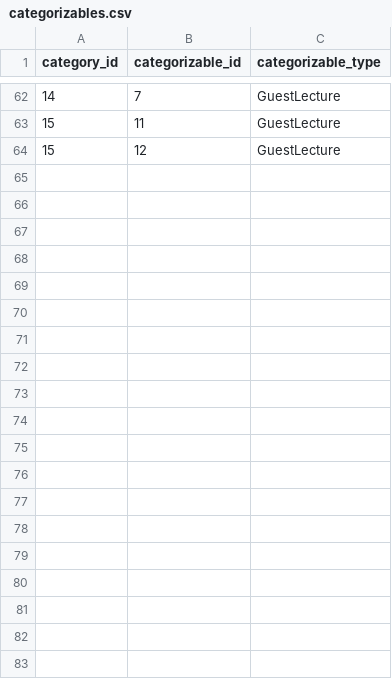
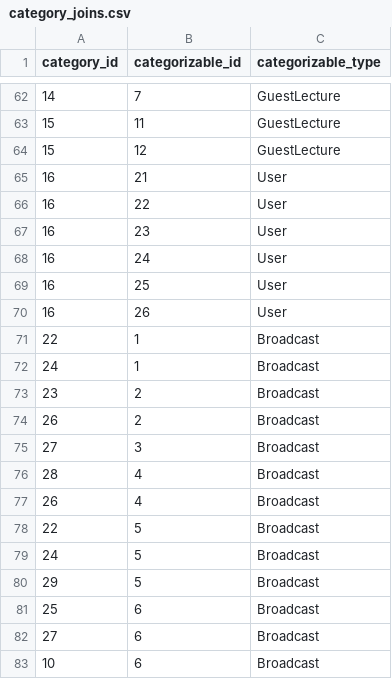
Before and after one commit to drvonnjerryxlii/organize, a CSV file: db/seed_files/category_joins.csv (was db/seed_files/categorizables.csv), drawn as a sheet; only a part is shown, gaps mark what is left out; the diff covers the shown part only.

Commit message:
updated seed files

```diff
--- a/db/seed_files/categorizables.csv
+++ b/db/seed_files/category_joins.csv
@@ -64 +64,20 @@ category_id,categorizable_id,categorizable_type
 15,12,GuestLecture
+16,21,User
+16,22,User
+16,23,User
+16,24,User
+16,25,User
+16,26,User
+22,1,Broadcast
+24,1,Broadcast
+23,2,Broadcast
+26,2,Broadcast
+27,3,Broadcast
+28,4,Broadcast
+26,4,Broadcast
+22,5,Broadcast
+24,5,Broadcast
+29,5,Broadcast
+25,6,Broadcast
+27,6,Broadcast
+10,6,Broadcast
```
Also changed, not shown: 18 added rows elsewhere in this file, db/seed_files/guest_lectures.csv, db/seed_files/users.csv, 5 other files.
